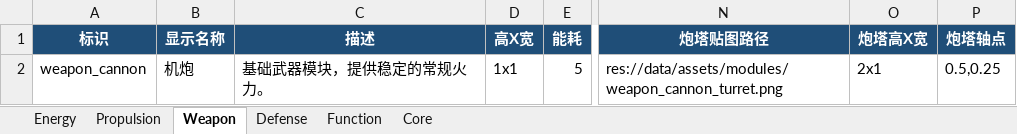
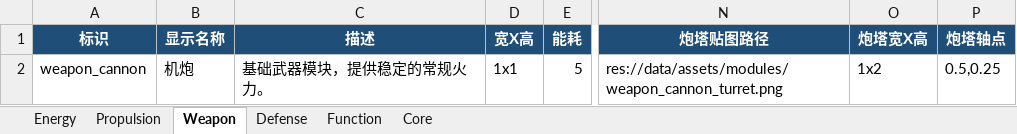
Before and after one commit to lqc19891229/AdvanceFour, an Excel workbook: tools/data_source/module_data.xlsx, sheet Weapon, drawn as a sheet; only a part is shown, gaps mark what is left out; values as stored, in another font and other column widths than the file's, no borders; the diff names each change by its address in the sheet, - before the commit and + after, or states it on an @@ line.

Commit message:
10/9

```diff
--- a/tools/data_source/module_data.xlsx (sheet Weapon)
+++ b/tools/data_source/module_data.xlsx (sheet Weapon)
-D1: 高X宽
+D1: 宽X高
-O1: 炮塔高X宽
+O1: 炮塔宽X高
-O2 (炮塔宽X高): 2x1
+O2 (炮塔宽X高): 1x2
```
